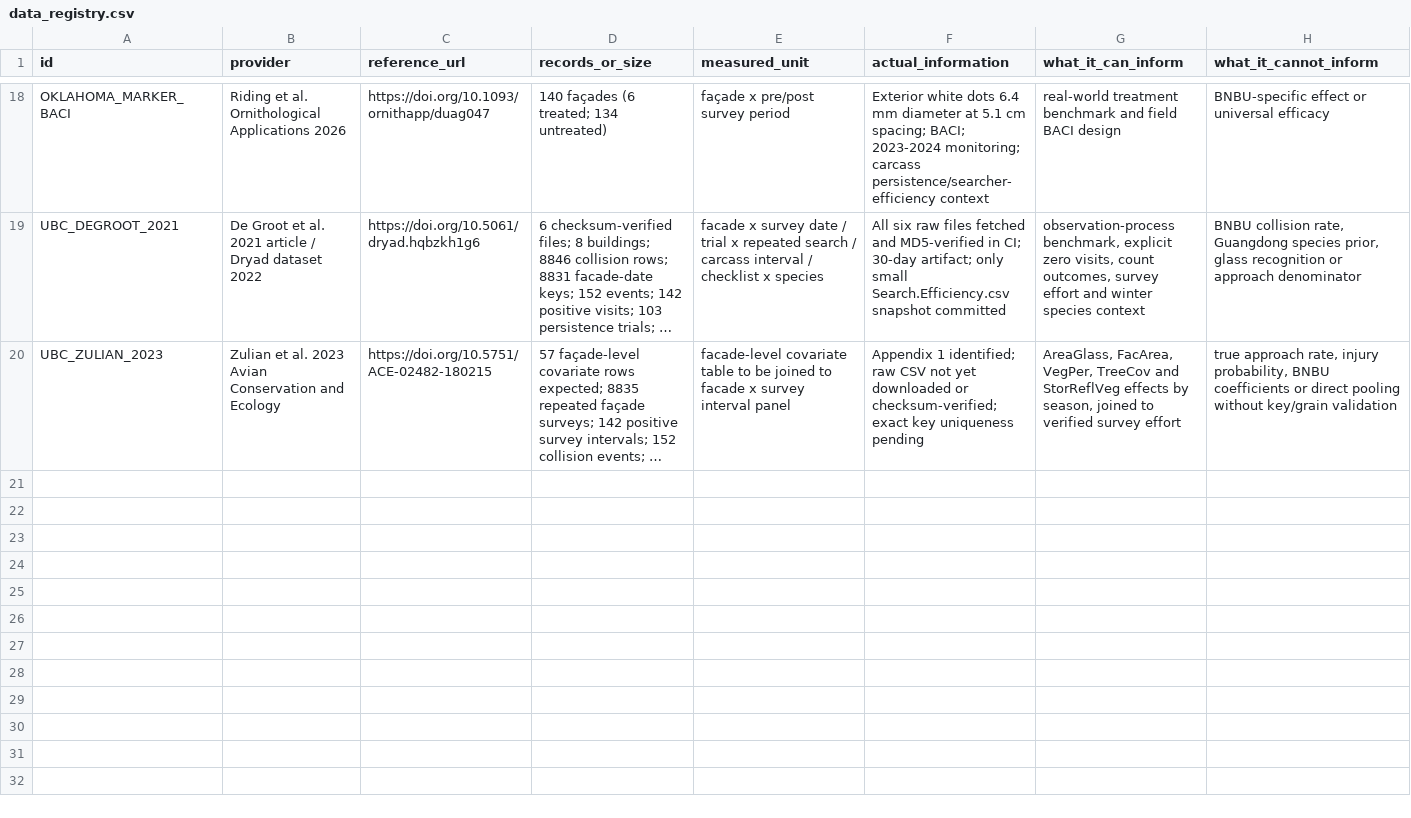
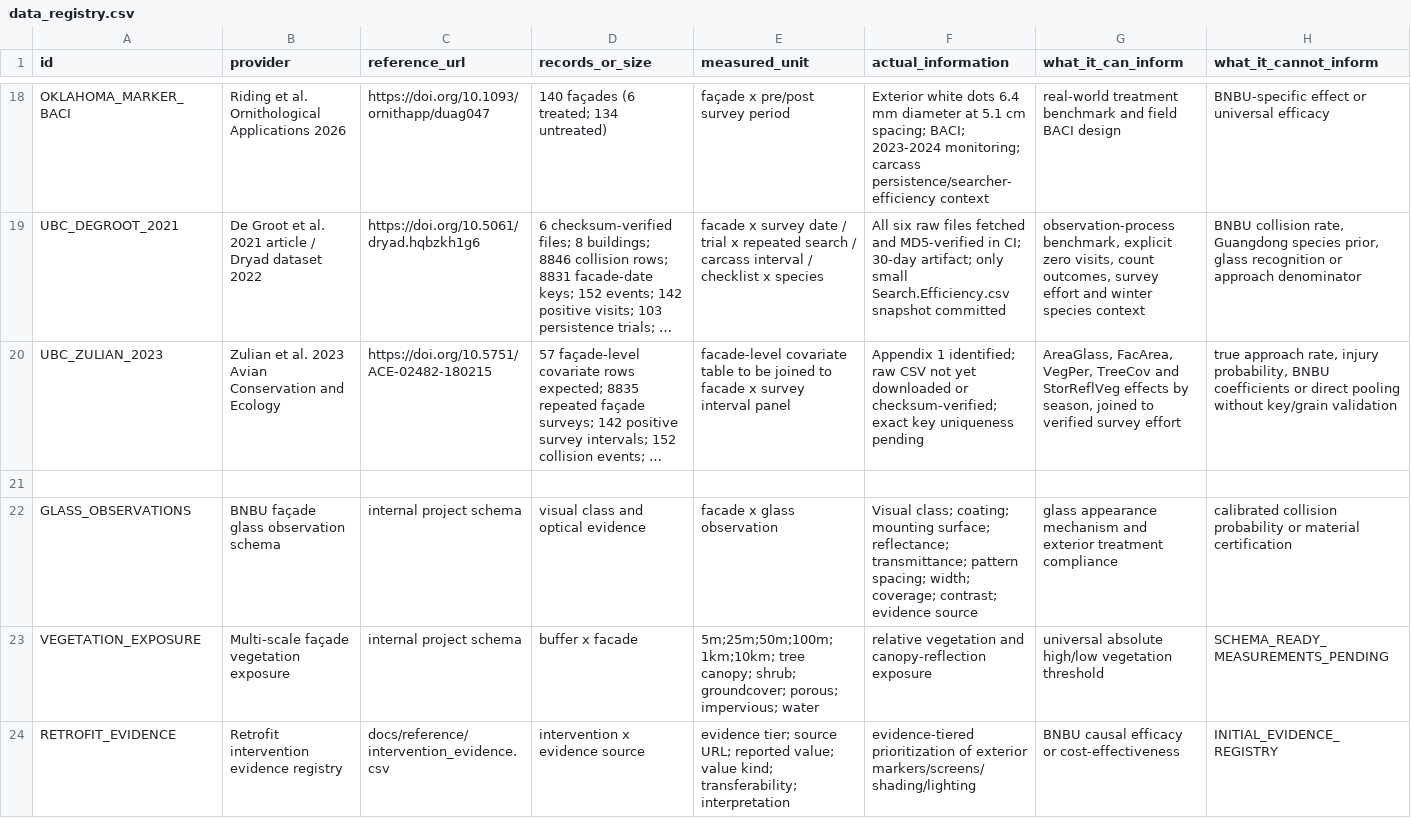
Before and after one commit to starright00631-dev/bird, a CSV file: docs/data_registry.csv, drawn as a sheet; only a part is shown, gaps mark what is left out; long unchanged cells end in …; rows hold the shown columns only; the diff names each change by its address in the sheet, - before the commit and + after, or states it on an @@ line.

Commit message:
Register glass, vegetation and intervention evidence schemas

```diff
--- a/docs/data_registry.csv
+++ b/docs/data_registry.csv
+row 21: (empty)
+row 22: GLASS_OBSERVATIONS | BNBU façade glass observation schema | internal project schema | visual class and optical evidence | facade x glass observation | Visual class; coating; mounting surface; reflectance; transmittance; pattern spacing; width; coverage; contrast; evidence source | glass appearance mechanism and exterior treatment compliance | calibrated collision probability or material certification
+row 23: VEGETATION_EXPOSURE | Multi-scale façade vegetation exposure | internal project schema | buffer x facade | 5m;25m;50m;100m;1km;10km; tree canopy; shrub; groundcover; porous; impervious; water | relative vegetation and canopy-reflection exposure | universal absolute high/low vegetation threshold | SCHEMA_READY_MEASUREMENTS_PENDING
+row 24: RETROFIT_EVIDENCE | Retrofit intervention evidence registry | docs/reference/intervention_evidence.csv | intervention x evidence source | evidence tier; source URL; reported value; value kind; transferability; interpretation | evidence-tiered prioritization of exterior markers/screens/shading/lighting | BNBU causal efficacy or cost-effectiveness | INITIAL_EVIDENCE_REGISTRY
```
